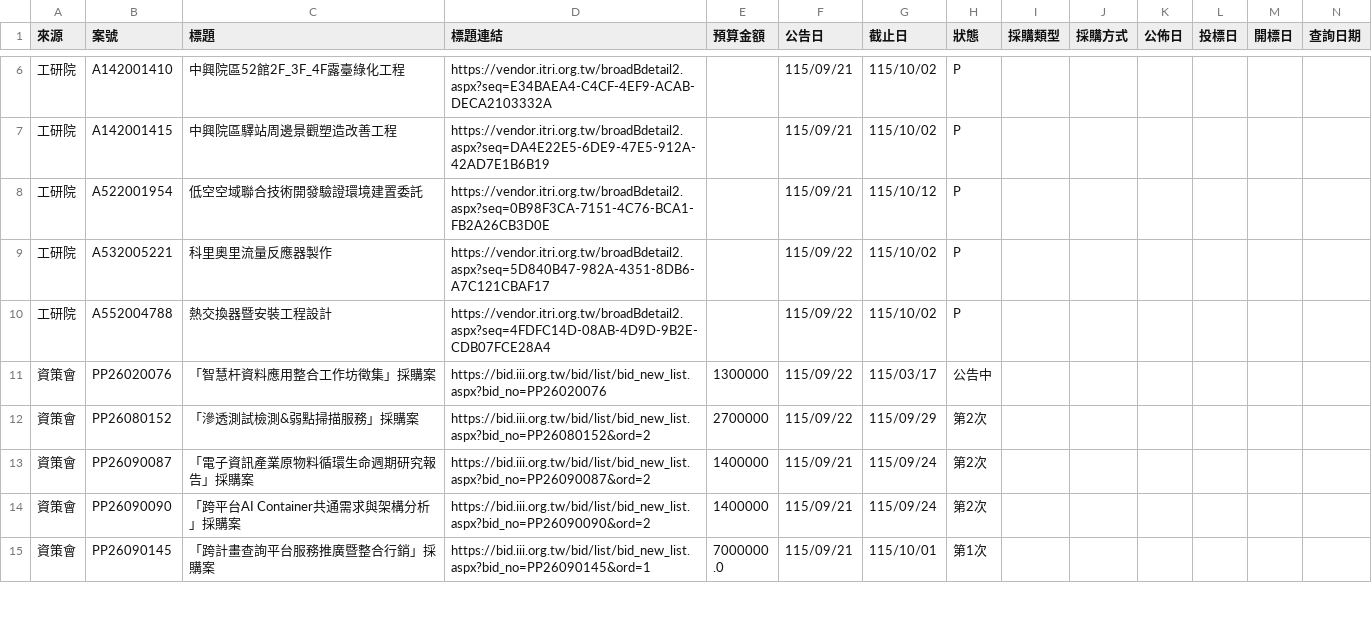
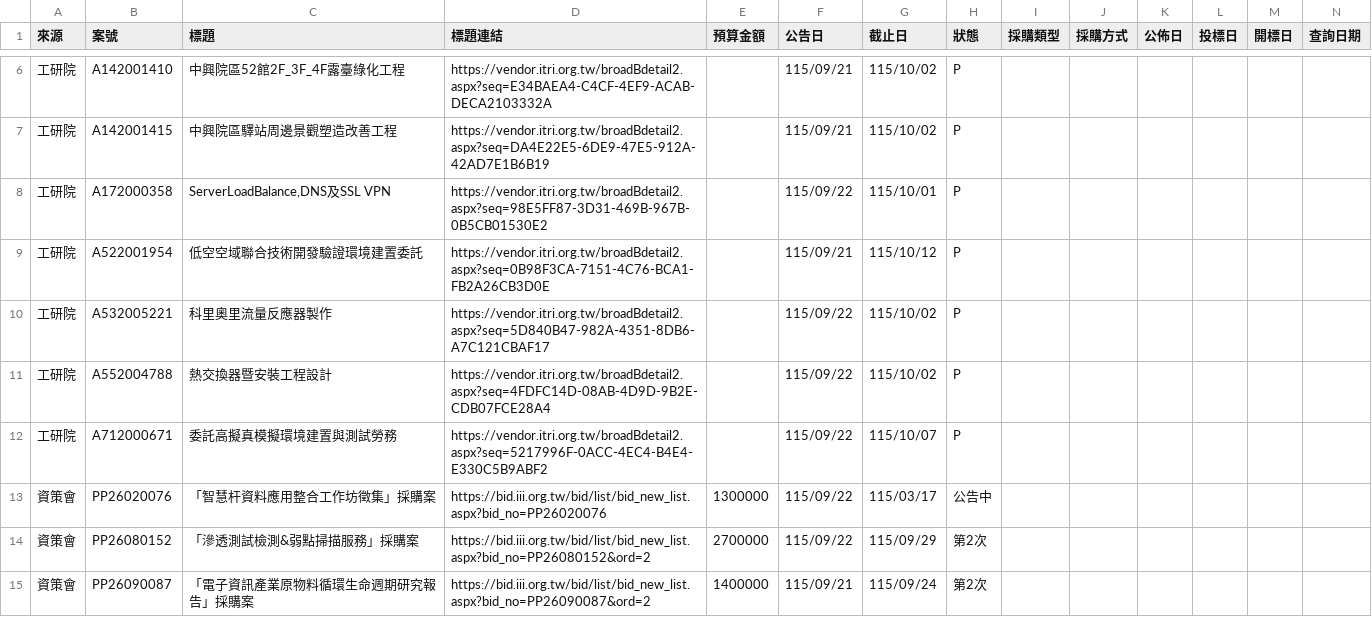
Before and after one commit to espresso3568/bitwin, a CSV file: data/latest.csv, drawn as a sheet; only a part is shown, gaps mark what is left out; the shorter side is filled out with more unchanged rows; rows hold the shown columns only; the diff names each change by its address in the sheet, - before the commit and + after, or states it on an @@ line.

```diff
--- a/data/latest.csv
+++ b/data/latest.csv
+row 8: 工研院 | A172000358 | ServerLoadBalance,DNS及SSL VPN | https://vendor.itri.org.tw/broadBdetail2.aspx?seq=98E5FF87-3D31-469B-967B-0B5CB01530E2 |  | 115/09/22 | 115/10/01 | P
+row 12: 工研院 | A712000671 | 委託高擬真模擬環境建置與測試勞務 | https://vendor.itri.org.tw/broadBdetail2.aspx?seq=5217996F-0ACC-4EC4-B4E4-E330C5B9ABF2 |  | 115/09/22 | 115/10/07 | P
```
Also changed, not shown: data/三站標案_20260922.csv, 3 other files.
